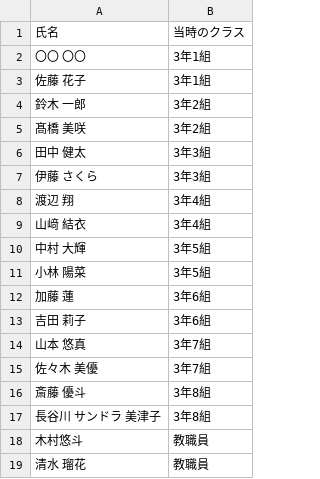
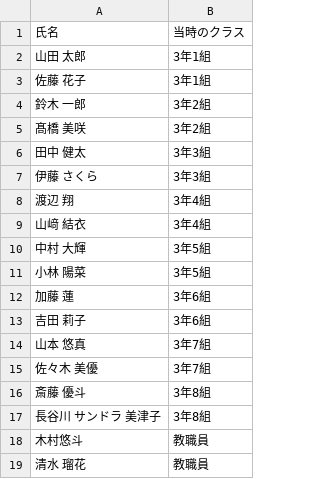
Before and after one commit to Juna1013/invitation-card, a CSV file: samples/roster.sample.csv, drawn as a sheet.

```diff
--- a/samples/roster.sample.csv
+++ b/samples/roster.sample.csv
@@ -1,3 +1,3 @@
 氏名,当時のクラス
-〇〇 〇〇,3年1組
+山田 太郎,3年1組
 佐藤 花子,3年1組
```
